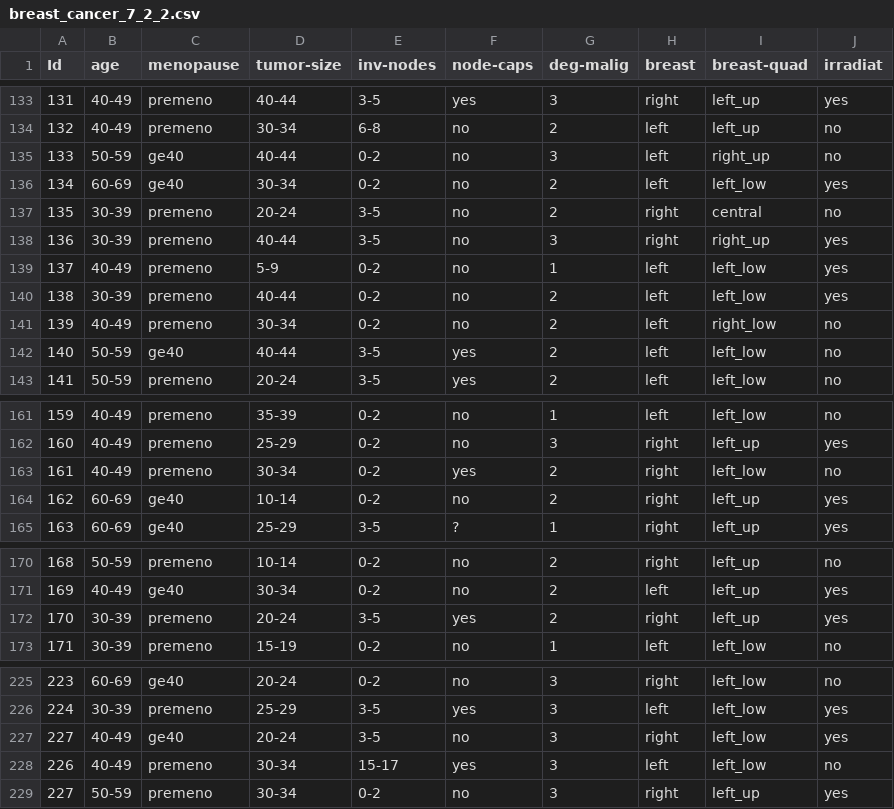
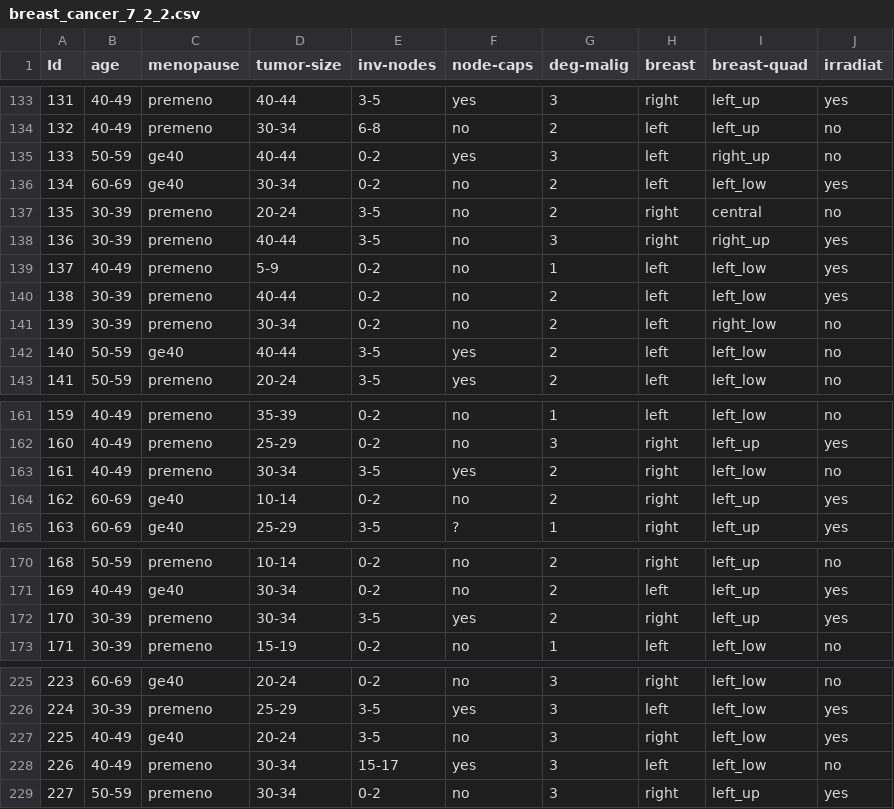
Before and after one commit to tanjascats/fingerprinting-toolbox, a CSV file: schemes/categorical_neighbourhood/fingerprinted_datasets/breast_cancer_7_2_2.csv, drawn as a sheet; only a part is shown, gaps mark what is left out; the diff covers the shown part only.

```diff
--- a/schemes/categorical_neighbourhood/fingerprinted_datasets/breast_cancer_7_2_2.csv
+++ b/schemes/categorical_neighbourhood/fingerprinted_datasets/breast_cancer_7_2_2.csv
@@ -134,3 +134,3 @@ Id,age,menopause,tumor-size,inv-nodes,node-caps,deg-malig,breast,breast-quad,irr
 132,40-49,premeno,30-34,6-8,no,2,left,left_up,no
-133,50-59,ge40,40-44,0-2,no,3,left,right_up,no
+133,50-59,ge40,40-44,0-2,yes,3,left,right_up,no
 134,60-69,ge40,30-34,0-2,no,2,left,left_low,yes
@@ -140,3 +140,3 @@ Id,age,menopause,tumor-size,inv-nodes,node-caps,deg-malig,breast,breast-quad,irr
 138,30-39,premeno,40-44,0-2,no,2,left,left_low,yes
-139,40-49,premeno,30-34,0-2,no,2,left,right_low,no
+139,30-39,premeno,30-34,0-2,no,2,left,right_low,no
 140,50-59,ge40,40-44,3-5,yes,2,left,left_low,no
@@ -162,3 +162,3 @@ Id,age,menopause,tumor-size,inv-nodes,node-caps,deg-malig,breast,breast-quad,irr
 160,40-49,premeno,25-29,0-2,no,3,right,left_up,yes
-161,40-49,premeno,30-34,0-2,yes,2,right,left_low,no
+161,40-49,premeno,30-34,3-5,yes,2,right,left_low,no
 162,60-69,ge40,10-14,0-2,no,2,right,left_up,yes
@@ -171,3 +171,3 @@ Id,age,menopause,tumor-size,inv-nodes,node-caps,deg-malig,breast,breast-quad,irr
 169,40-49,ge40,30-34,0-2,no,2,left,left_up,yes
-170,30-39,premeno,20-24,3-5,yes,2,right,left_up,yes
+170,30-39,premeno,30-34,3-5,yes,2,right,left_up,yes
 171,30-39,premeno,15-19,0-2,no,1,left,left_low,no
@@ -226,3 +226,3 @@ Id,age,menopause,tumor-size,inv-nodes,node-caps,deg-malig,breast,breast-quad,irr
 224,30-39,premeno,25-29,3-5,yes,3,left,left_low,yes
-227,40-49,ge40,20-24,3-5,no,3,right,left_low,yes
+225,40-49,ge40,20-24,3-5,no,3,right,left_low,yes
 226,40-49,premeno,30-34,15-17,yes,3,left,left_low,no
```
Also changed, not shown: 16 edited cells elsewhere in this file, 4 other files.
